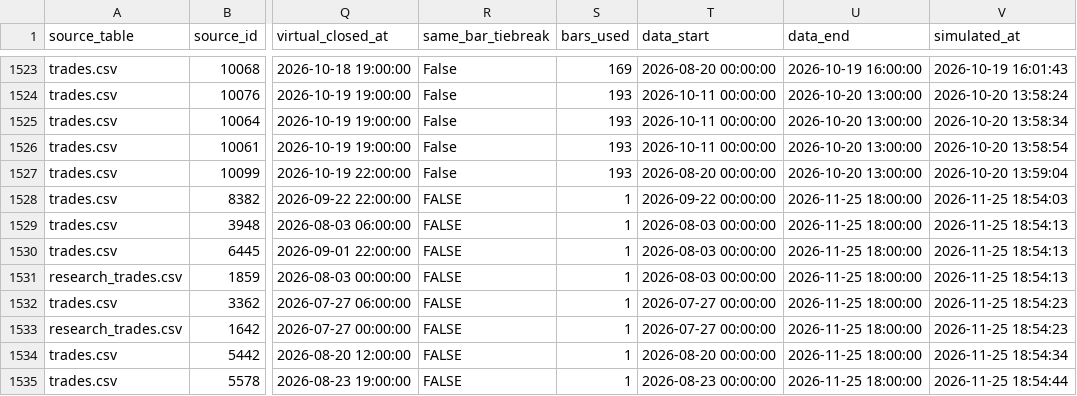
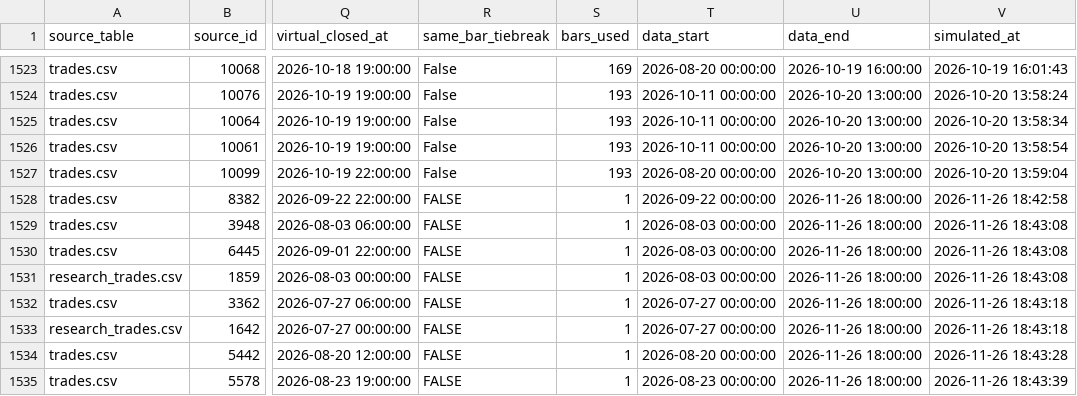
Before and after one commit to bodyheath/forex-ai, a CSV file: data/virtual_outcomes.csv, drawn as a sheet; only a part is shown, gaps mark what is left out; the diff names each change by its address in the sheet, - before the commit and + after, or states it on an @@ line.

```diff
--- a/data/virtual_outcomes.csv
+++ b/data/virtual_outcomes.csv
-U1528:U1535 (data_end): 2026-11-25 18:00:00
+U1528:U1535 (data_end): 2026-11-26 18:00:00
-V1528 (simulated_at): 2026-11-25 18:54:03
+V1528 (simulated_at): 2026-11-26 18:42:58
-V1529:V1531 (simulated_at): 2026-11-25 18:54:13
+V1529:V1531 (simulated_at): 2026-11-26 18:43:08
-V1532:V1533 (simulated_at): 2026-11-25 18:54:23
+V1532:V1533 (simulated_at): 2026-11-26 18:43:18
-V1534 (simulated_at): 2026-11-25 18:54:34
+V1534 (simulated_at): 2026-11-26 18:43:28
-V1535 (simulated_at): 2026-11-25 18:54:44
+V1535 (simulated_at): 2026-11-26 18:43:39
```
Also changed, not shown: 1 other file.
